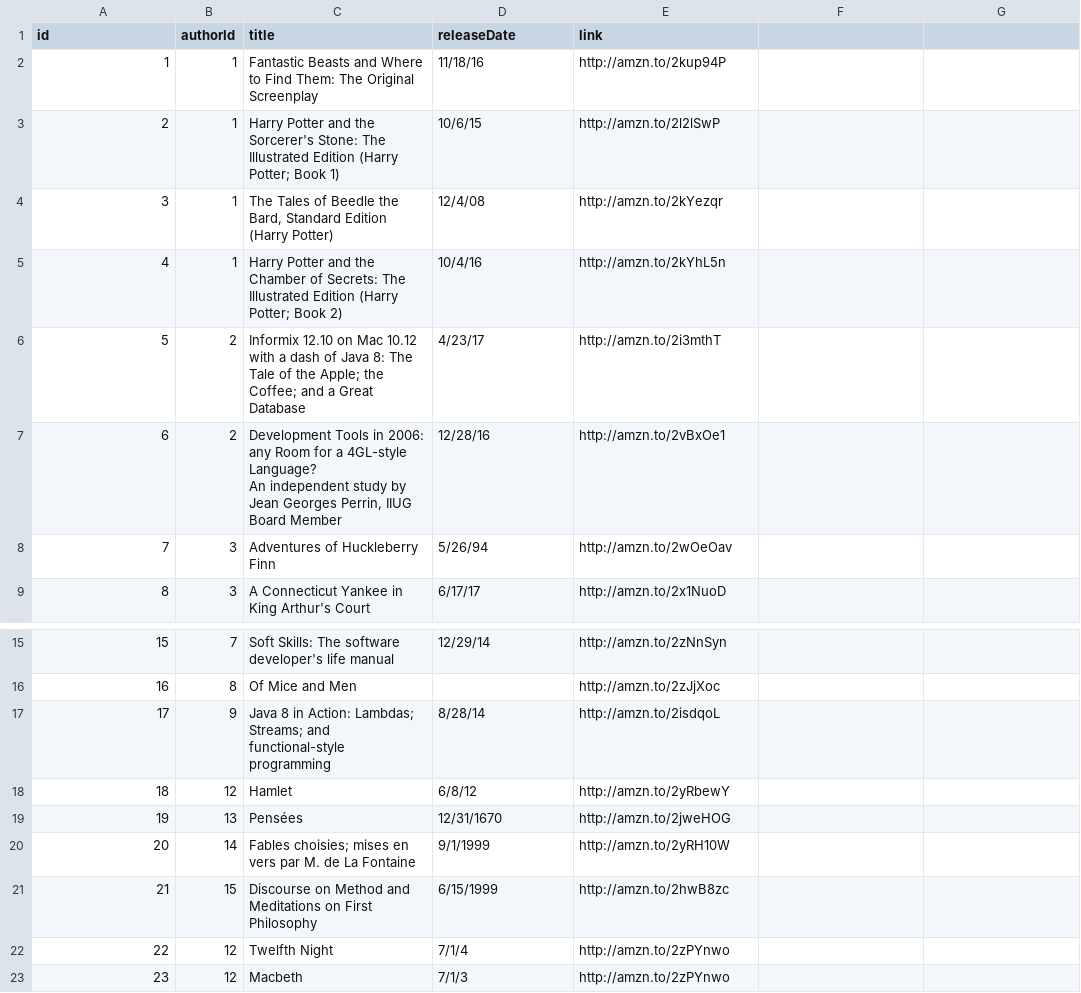
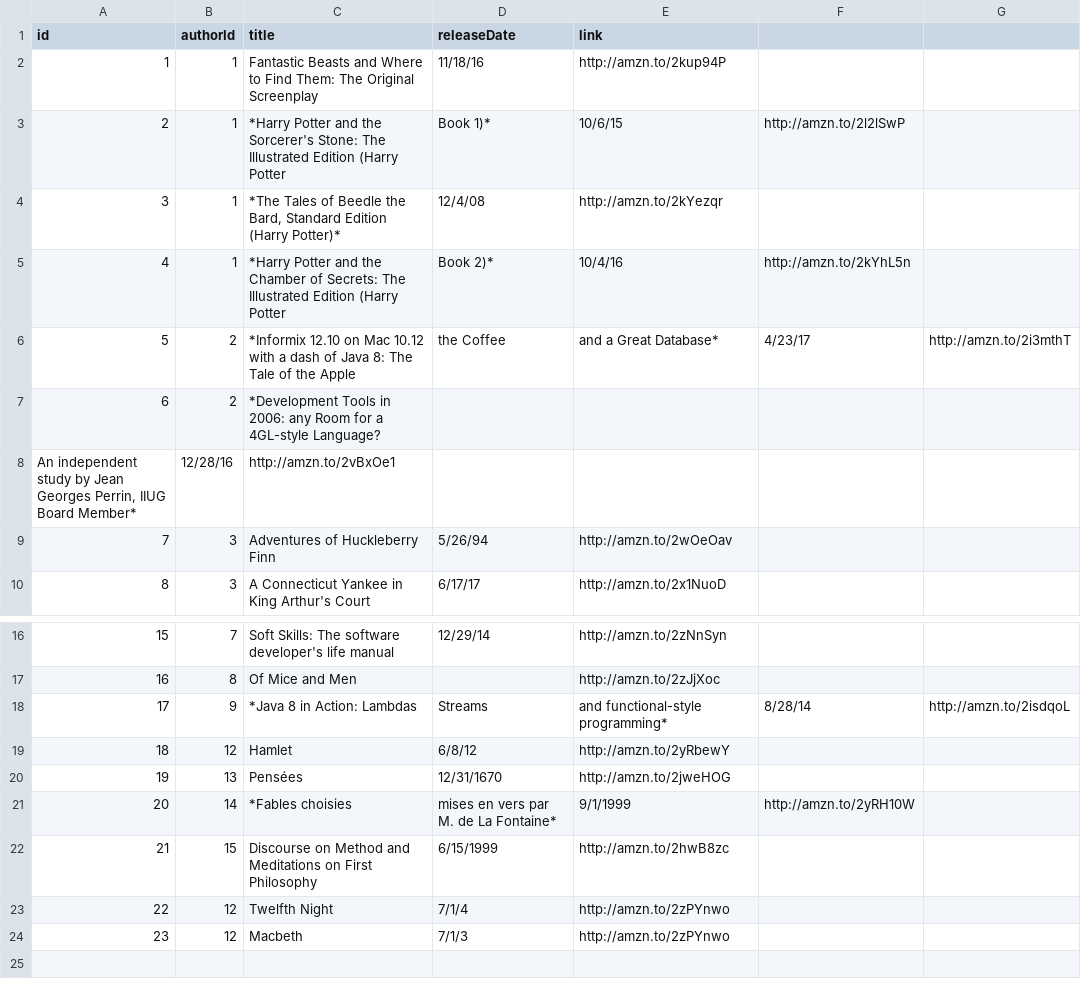
Before and after one commit to jgperrin/net.jgp.books.spark.ch07, a CSV file: data/books.csv, drawn as a sheet; only a part is shown, gaps mark what is left out.

```diff
--- a/data/books.csv
+++ b/data/books.csv
@@ -2,8 +2,8 @@ id;authorId;title;releaseDate;link
 1;1;Fantastic Beasts and Where to Find Them: The Original Screenplay;11/18/16;http://amzn.to/2kup94P
-2;1;"Harry Potter and the Sorcerer's Stone: The Illustrated Edition (Harry Potter; Book 1)";10/6/15;http://amzn.to/2l2lSwP
-3;1;"The Tales of Beedle the Bard, Standard Edition (Harry Potter)";12/4/08;http://amzn.to/2kYezqr
-4;1;"Harry Potter and the Chamber of Secrets: The Illustrated Edition (Harry Potter; Book 2)";10/4/16;http://amzn.to/2kYhL5n
-5;2;"Informix 12.10 on Mac 10.12 with a dash of Java 8: The Tale of the Apple; the Coffee; and a Great Database";4/23/17;http://amzn.to/2i3mthT
-6;2;"Development Tools in 2006: any Room for a 4GL-style Language?
-An independent study by Jean Georges Perrin, IIUG Board Member";12/28/16;http://amzn.to/2vBxOe1
+2;1;*Harry Potter and the Sorcerer's Stone: The Illustrated Edition (Harry Potter; Book 1)*;10/6/15;http://amzn.to/2l2lSwP
+3;1;*The Tales of Beedle the Bard, Standard Edition (Harry Potter)*;12/4/08;http://amzn.to/2kYezqr
+4;1;*Harry Potter and the Chamber of Secrets: The Illustrated Edition (Harry Potter; Book 2)*;10/4/16;http://amzn.to/2kYhL5n
+5;2;*Informix 12.10 on Mac 10.12 with a dash of Java 8: The Tale of the Apple; the Coffee; and a Great Database*;4/23/17;http://amzn.to/2i3mthT
+6;2;*Development Tools in 2006: any Room for a 4GL-style Language?
+An independent study by Jean Georges Perrin, IIUG Board Member*;12/28/16;http://amzn.to/2vBxOe1
 7;3;Adventures of Huckleberry Finn;5/26/94;http://amzn.to/2wOeOav
@@ -17,6 +17,6 @@ An independent study by Jean Georges Perrin, IIUG Board Member";12/28/16;http://
 16;8;Of Mice and Men;;http://amzn.to/2zJjXoc
-17;9;"Java 8 in Action: Lambdas; Streams; and functional-style programming";8/28/14;http://amzn.to/2isdqoL
+17;9;*Java 8 in Action: Lambdas; Streams; and functional-style programming*;8/28/14;http://amzn.to/2isdqoL
 18;12;Hamlet;6/8/12;http://amzn.to/2yRbewY
 19;13;Pensées;12/31/1670;http://amzn.to/2jweHOG
-20;14;"Fables choisies; mises en vers par M. de La Fontaine";9/1/1999;http://amzn.to/2yRH10W
+20;14;*Fables choisies; mises en vers par M. de La Fontaine*;9/1/1999;http://amzn.to/2yRH10W
 21;15;Discourse on Method and Meditations on First Philosophy;6/15/1999;http://amzn.to/2hwB8zc
```
Also changed, not shown: 4 other files.
